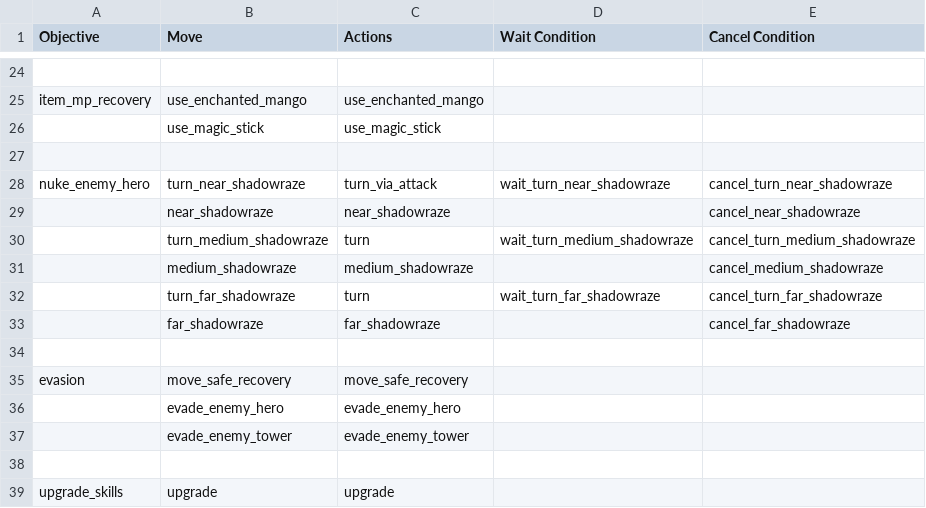
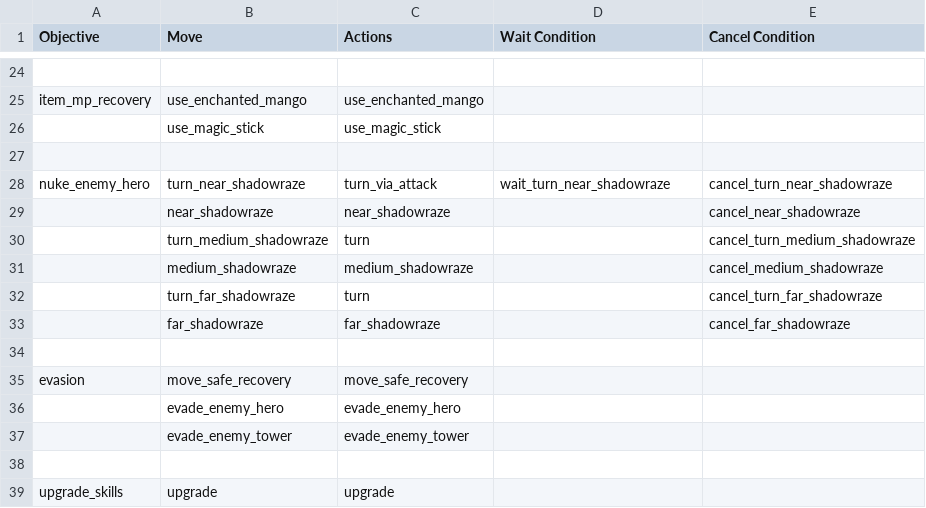
Before and after one commit to ellysh/dota2-omen-bots, a CSV file: generator/database/csv/farm.csv, drawn as a sheet; only a part is shown, gaps mark what is left out.

Commit message:
Implement wait and cancel predicates for the "nuke_enemy_hero" objective

```diff
--- a/generator/database/csv/farm.csv
+++ b/generator/database/csv/farm.csv
@@ -29,5 +29,5 @@ nuke_enemy_hero;turn_near_shadowraze;turn_via_attack;wait_turn_near_shadowraze;c
 ;near_shadowraze;near_shadowraze;;cancel_near_shadowraze
-;turn_medium_shadowraze;turn;wait_turn_medium_shadowraze;cancel_turn_medium_shadowraze
+;turn_medium_shadowraze;turn;;cancel_turn_medium_shadowraze
 ;medium_shadowraze;medium_shadowraze;;cancel_medium_shadowraze
-;turn_far_shadowraze;turn;wait_turn_far_shadowraze;cancel_turn_far_shadowraze
+;turn_far_shadowraze;turn;;cancel_turn_far_shadowraze
 ;far_shadowraze;far_shadowraze;;cancel_far_shadowraze
```
Also changed, not shown: 5 other files.
